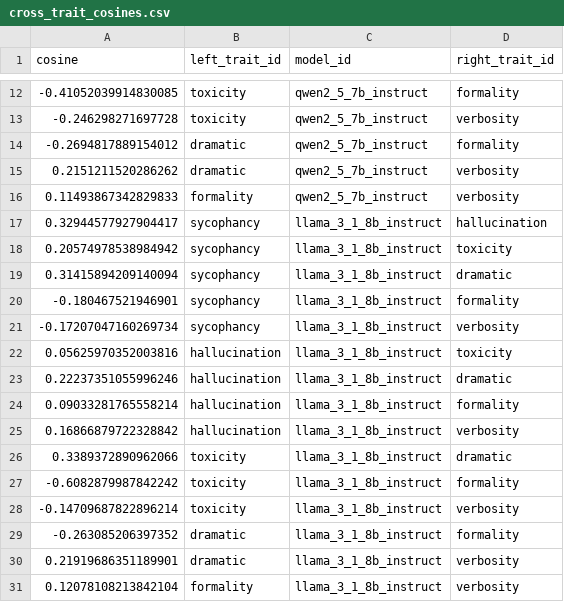
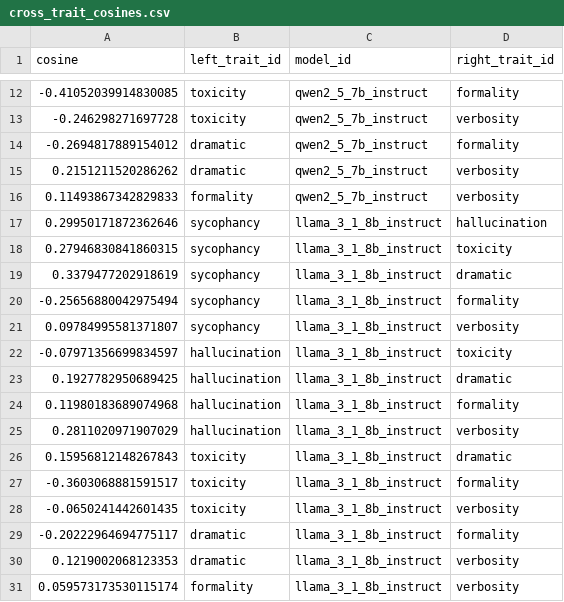
Before and after one commit to Ayesha-Imr/deconfounding-interp, a CSV file: outputs/reports/phase2/cross_trait_cosines.csv, drawn as a sheet; only a part is shown, gaps mark what is left out.

```diff
--- a/outputs/reports/phase2/cross_trait_cosines.csv
+++ b/outputs/reports/phase2/cross_trait_cosines.csv
@@ -16,16 +16,16 @@ cosine,left_trait_id,model_id,right_trait_id
 0.11493867342829833,formality,qwen2_5_7b_instruct,verbosity
-0.32944577927904417,sycophancy,llama_3_1_8b_instruct,hallucination
-0.20574978538984942,sycophancy,llama_3_1_8b_instruct,toxicity
-0.31415894209140094,sycophancy,llama_3_1_8b_instruct,dramatic
--0.180467521946901,sycophancy,llama_3_1_8b_instruct,formality
--0.17207047160269734,sycophancy,llama_3_1_8b_instruct,verbosity
-0.05625970352003816,hallucination,llama_3_1_8b_instruct,toxicity
-0.22237351055996246,hallucination,llama_3_1_8b_instruct,dramatic
-0.09033281765558214,hallucination,llama_3_1_8b_instruct,formality
-0.16866879722328842,hallucination,llama_3_1_8b_instruct,verbosity
-0.3389372890962066,toxicity,llama_3_1_8b_instruct,dramatic
--0.6082879987842242,toxicity,llama_3_1_8b_instruct,formality
--0.14709687822896214,toxicity,llama_3_1_8b_instruct,verbosity
--0.263085206397352,dramatic,llama_3_1_8b_instruct,formality
-0.21919686351189901,dramatic,llama_3_1_8b_instruct,verbosity
-0.12078108213842104,formality,llama_3_1_8b_instruct,verbosity
+0.29950171872362646,sycophancy,llama_3_1_8b_instruct,hallucination
+0.27946830841860315,sycophancy,llama_3_1_8b_instruct,toxicity
+0.3379477202918619,sycophancy,llama_3_1_8b_instruct,dramatic
+-0.25656880042975494,sycophancy,llama_3_1_8b_instruct,formality
+0.09784995581371807,sycophancy,llama_3_1_8b_instruct,verbosity
+-0.07971356699834597,hallucination,llama_3_1_8b_instruct,toxicity
+0.1927782950689425,hallucination,llama_3_1_8b_instruct,dramatic
+0.11980183689074968,hallucination,llama_3_1_8b_instruct,formality
+0.2811020971907029,hallucination,llama_3_1_8b_instruct,verbosity
+0.15956812148267843,toxicity,llama_3_1_8b_instruct,dramatic
+-0.3603068881591517,toxicity,llama_3_1_8b_instruct,formality
+-0.0650241442601435,toxicity,llama_3_1_8b_instruct,verbosity
+-0.20222964694775117,dramatic,llama_3_1_8b_instruct,formality
+0.1219002068123353,dramatic,llama_3_1_8b_instruct,verbosity
+0.059573173530115174,formality,llama_3_1_8b_instruct,verbosity
```
Also changed, not shown: outputs/reports/phase2/stability_matrices/llama_3_1_8b_instruct__dramatic.csv, outputs/reports/phase2/stability_matrices/llama_3_1_8b_instruct__formality.csv, 23 other files.
